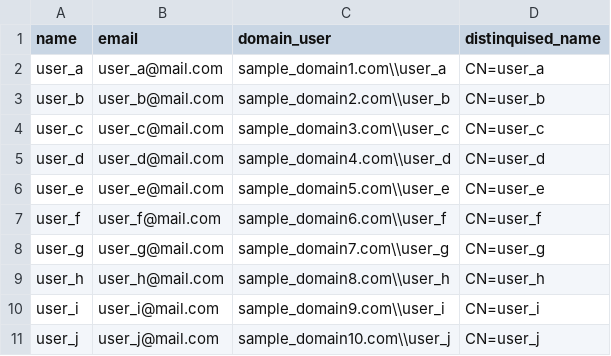
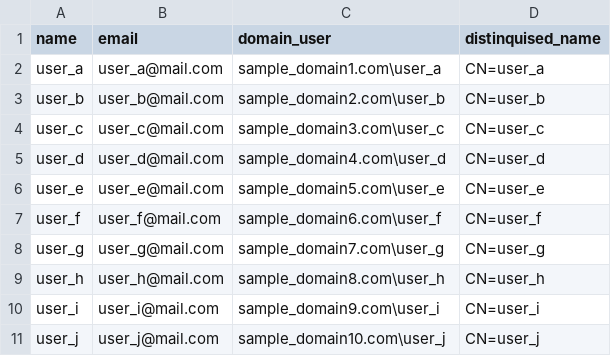
Before and after one commit to splunk/pytest-splunk-addon, a CSV file: pytest_splunk_addon/standard_lib/sample_generation/lookups/user_email.csv, drawn as a sheet.

Commit message:
ACD-4440 Added code to orderby replacementtype in stanza and changed user lookup

```diff
--- a/pytest_splunk_addon/standard_lib/sample_generation/lookups/user_email.csv
+++ b/pytest_splunk_addon/standard_lib/sample_generation/lookups/user_email.csv
@@ -1,11 +1,11 @@
 name,email,domain_user,distinquised_name
-user_a,user_a@mail.com,sample_domain1.com\\user_a,CN=user_a
-user_b,user_b@mail.com,sample_domain2.com\\user_b,CN=user_b
-user_c,user_c@mail.com,sample_domain3.com\\user_c,CN=user_c
-user_d,user_d@mail.com,sample_domain4.com\\user_d,CN=user_d
-user_e,user_e@mail.com,sample_domain5.com\\user_e,CN=user_e
-user_f,user_f@mail.com,sample_domain6.com\\user_f,CN=user_f
-user_g,user_g@mail.com,sample_domain7.com\\user_g,CN=user_g
-user_h,user_h@mail.com,sample_domain8.com\\user_h,CN=user_h
-user_i,user_i@mail.com,sample_domain9.com\\user_i,CN=user_i
-user_j,user_j@mail.com,sample_domain10.com\\user_j,CN=user_j
+user_a,user_a@mail.com,sample_domain1.com\user_a,CN=user_a
+user_b,user_b@mail.com,sample_domain2.com\user_b,CN=user_b
+user_c,user_c@mail.com,sample_domain3.com\user_c,CN=user_c
+user_d,user_d@mail.com,sample_domain4.com\user_d,CN=user_d
+user_e,user_e@mail.com,sample_domain5.com\user_e,CN=user_e
+user_f,user_f@mail.com,sample_domain6.com\user_f,CN=user_f
+user_g,user_g@mail.com,sample_domain7.com\user_g,CN=user_g
+user_h,user_h@mail.com,sample_domain8.com\user_h,CN=user_h
+user_i,user_i@mail.com,sample_domain9.com\user_i,CN=user_i
+user_j,user_j@mail.com,sample_domain10.com\user_j,CN=user_j
```
Also changed, not shown: 3 other files.
